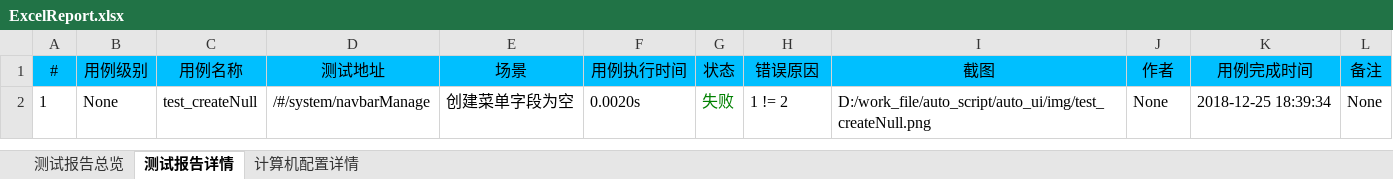
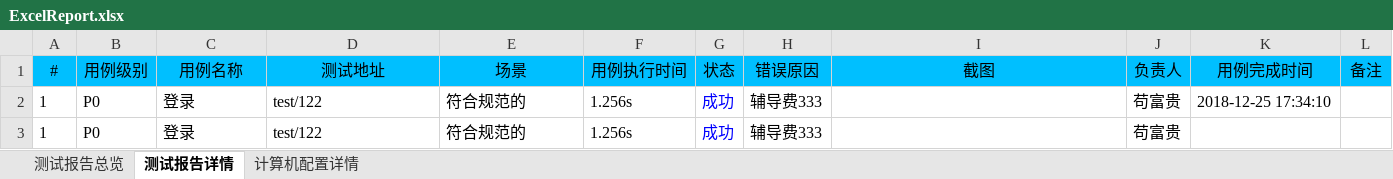
Before and after one commit to houc/MyCode, an Excel workbook: report/ExcelReport.xlsx, sheet 测试报告详情, drawn as a sheet; values as stored, in another font and other column widths than the file's, no borders; removed rows and columns are numbered as before the commit, all else as after; the diff names each change by its address in the sheet, - before the commit and + after, or states it on an @@ line.

```diff
--- a/report/ExcelReport.xlsx (sheet 测试报告详情)
+++ b/report/ExcelReport.xlsx (sheet 测试报告详情)
-J1: 作者
+J1: 负责人
-row 2: 1 | None | test_createNull | /#/system/navbarManage | 创建菜单字段为空 | 0.0020s | 失败 | 1 != 2 | D:/work_file/auto_script/auto_ui/img/test_createNull.png | None | 2018-12-25 18:39:34 | None
+row 2: 1 | P0 | 登录 | test/122 | 符合规范的 | 1.256s | 成功 | 辅导费333 |  | 苟富贵 | 2018-12-25 17:34:10
+row 3: 1 | P0 | 登录 | test/122 | 符合规范的 | 1.256s | 成功 | 辅导费333 |  | 苟富贵
```
Also changed, not shown: sheet 计算机配置详情, 17 other files.
